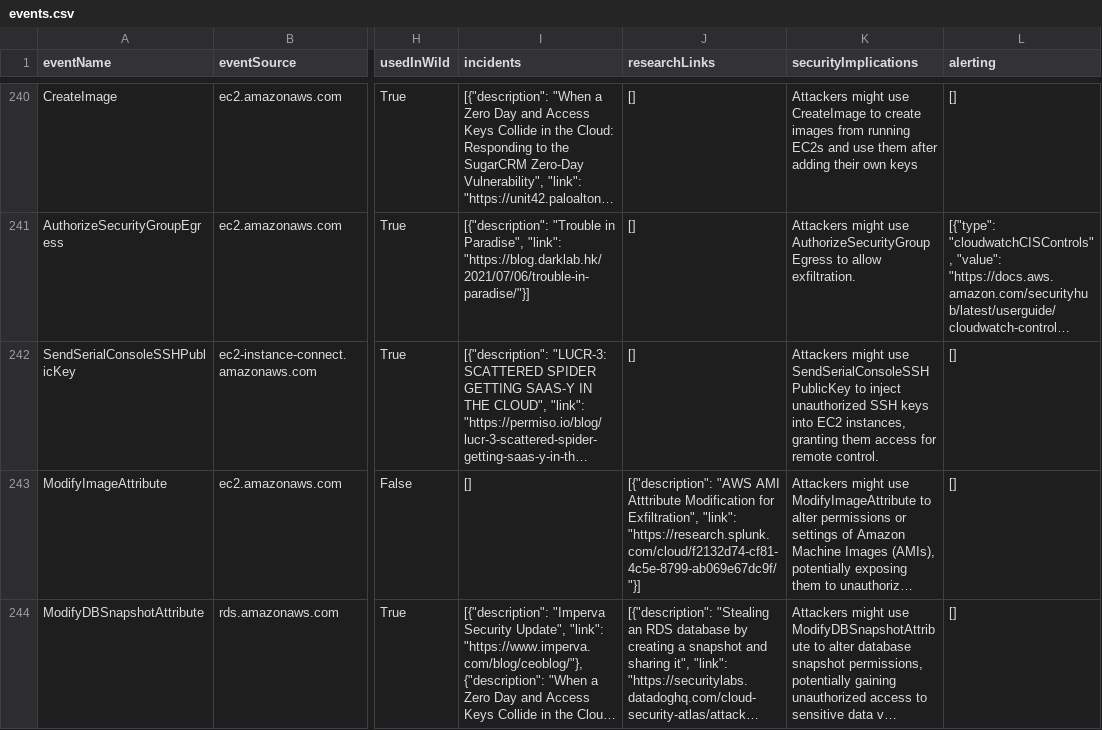
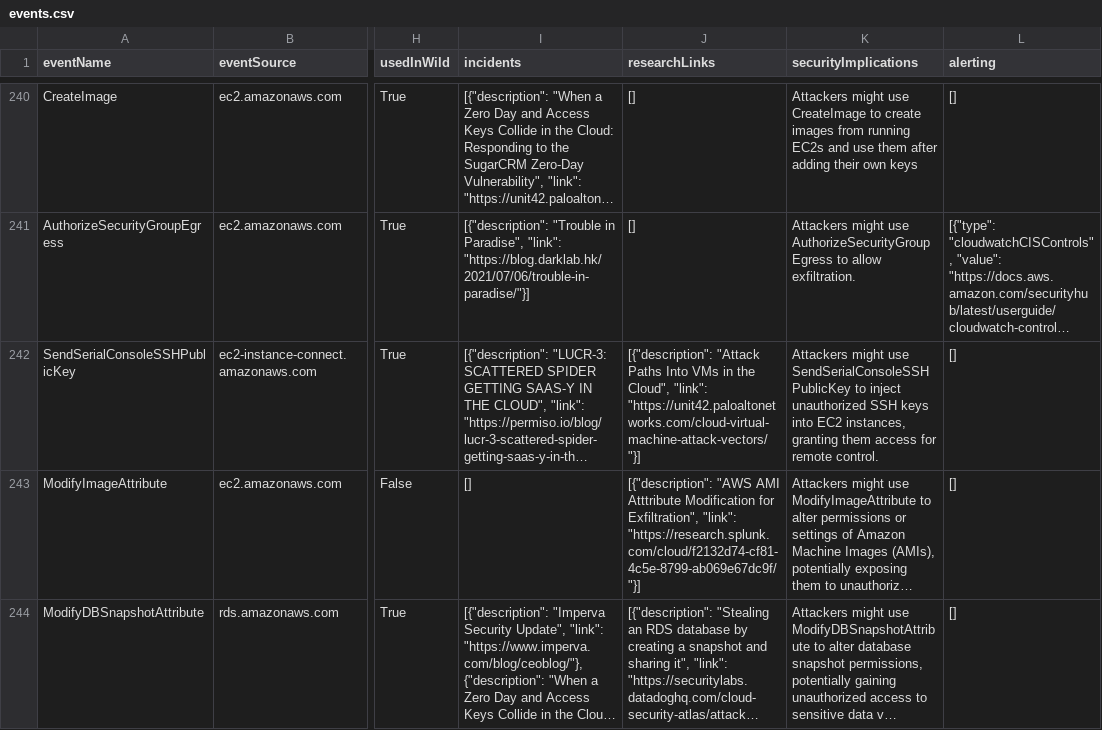
Before and after one commit to adanalvarez/TrailDiscover, a CSV file: docs/events.csv, drawn as a sheet; only a part is shown, gaps mark what is left out; long unchanged cells end in …; the diff covers the shown part only; the diff names each change by its address in the sheet, - before the commit and + after, or states it on an @@ line.

Commit message:
add missing events from unit42 cloud vm attack vectors research

```diff
--- a/docs/events.csv
+++ b/docs/events.csv
-J242 (researchLinks): []
+J242 (researchLinks): [{"description": "Attack Paths Into VMs in the Cloud", "link": "https://unit42.paloaltonetworks.com/cloud-virtual-machine-attack-vectors/"}]
```
Also changed, not shown: 1 edited cell elsewhere in this file, 4 other files.
